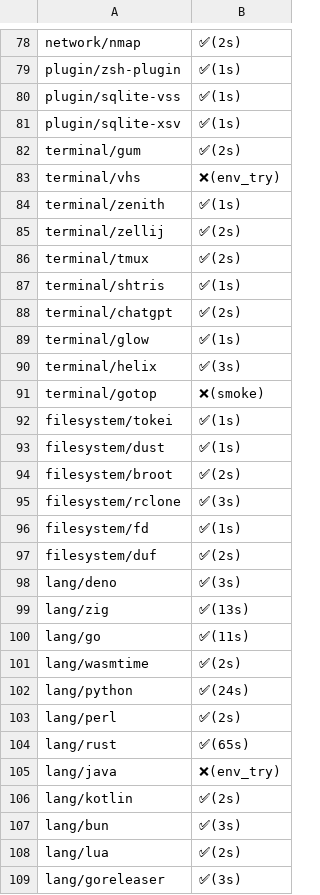
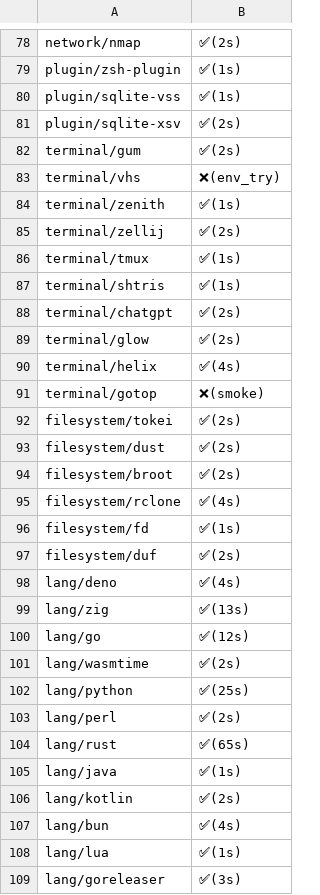
Before and after one commit to x-cmd/pkg, a CSV file: doc/smoke/darwin.x64.internet.csv, drawn as a sheet; only a part is shown, gaps mark what is left out; the diff covers the shown part only.

```diff
--- a/doc/smoke/darwin.x64.internet.csv
+++ b/doc/smoke/darwin.x64.internet.csv
@@ -80,3 +80,3 @@
  plugin/sqlite-vss , ✅(1s)
- plugin/sqlite-xsv , ✅(1s)
+ plugin/sqlite-xsv , ✅(2s)
  terminal/gum , ✅(2s)
@@ -85,25 +85,25 @@
  terminal/zellij , ✅(2s)
- terminal/tmux , ✅(2s)
+ terminal/tmux , ✅(1s)
  terminal/shtris , ✅(1s)
  terminal/chatgpt , ✅(2s)
- terminal/glow , ✅(1s)
- terminal/helix , ✅(3s)
+ terminal/glow , ✅(2s)
+ terminal/helix , ✅(4s)
  terminal/gotop , ❌(smoke)
- filesystem/tokei , ✅(1s)
- filesystem/dust , ✅(1s)
+ filesystem/tokei , ✅(2s)
+ filesystem/dust , ✅(2s)
  filesystem/broot , ✅(2s)
- filesystem/rclone , ✅(3s)
+ filesystem/rclone , ✅(4s)
  filesystem/fd , ✅(1s)
  filesystem/duf , ✅(2s)
- lang/deno , ✅(3s)
+ lang/deno , ✅(4s)
  lang/zig , ✅(13s)
- lang/go , ✅(11s)
+ lang/go , ✅(12s)
  lang/wasmtime , ✅(2s)
- lang/python , ✅(24s)
+ lang/python , ✅(25s)
  lang/perl , ✅(2s)
  lang/rust , ✅(65s)
- lang/java , ❌(env_try)
+ lang/java , ✅(1s)
  lang/kotlin , ✅(2s)
- lang/bun , ✅(3s)
- lang/lua , ✅(2s)
+ lang/bun , ✅(4s)
+ lang/lua , ✅(1s)
  lang/goreleaser , ✅(3s)
```
Also changed, not shown: 68 edited cells elsewhere in this file.
